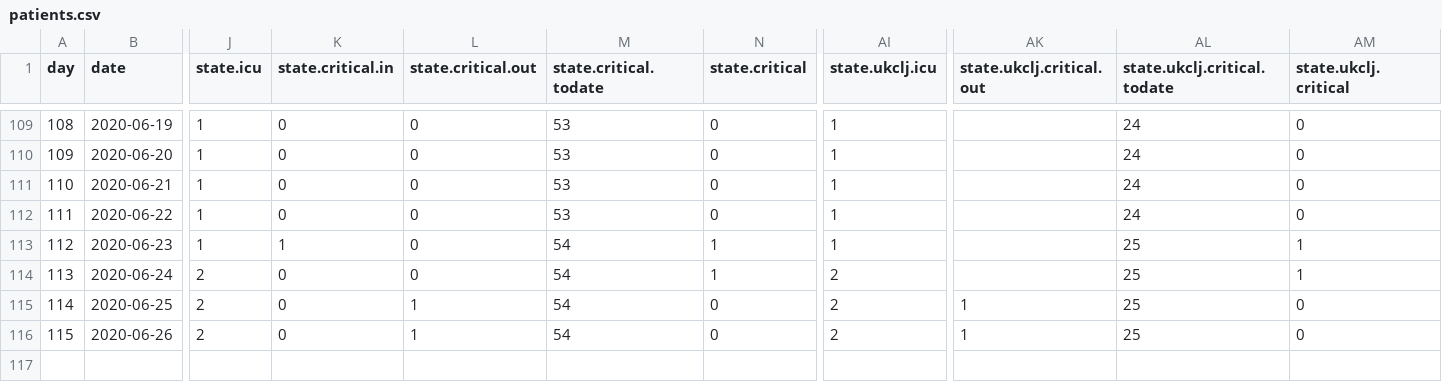
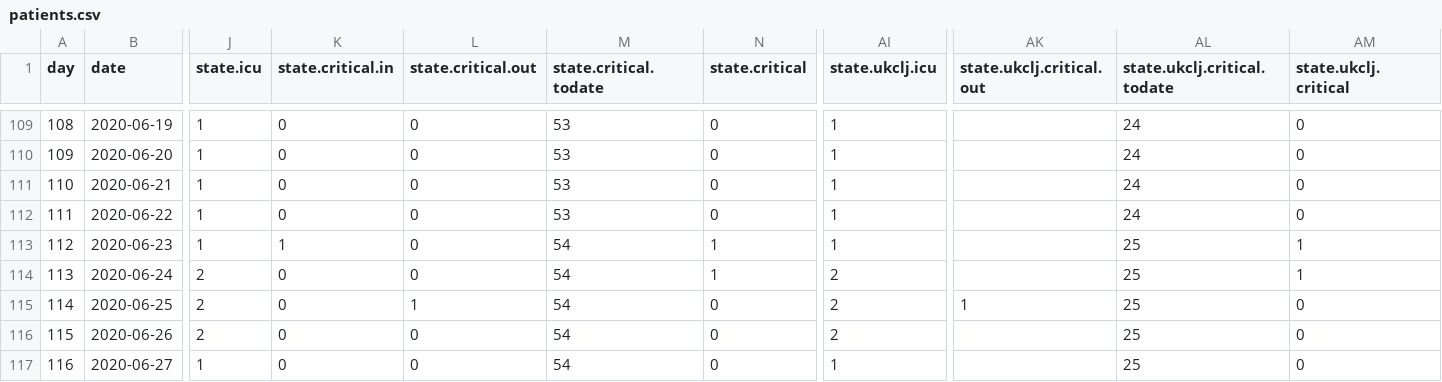
Before and after one commit to sledilnik/data, a CSV file: csv/patients.csv, drawn as a sheet; only a part is shown, gaps mark what is left out; rows hold the shown columns only; the diff names each change by its address in the sheet, - before the commit and + after, or states it on an @@ line.

```diff
--- a/csv/patients.csv
+++ b/csv/patients.csv
-L116 (state.critical.out): 1
+L116 (state.critical.out): 0
-AK116 (state.ukclj.critical.out): 1
+AK116 (state.ukclj.critical.out): (empty)
+row 117: 116 | 2020-06-27 | 1 | 0 | 0 | 54 | 0 | 1 |  | 25 | 0
```
Also changed, not shown: csv/active-regions.csv, csv/deceased-regions.csv, 9 other files.
